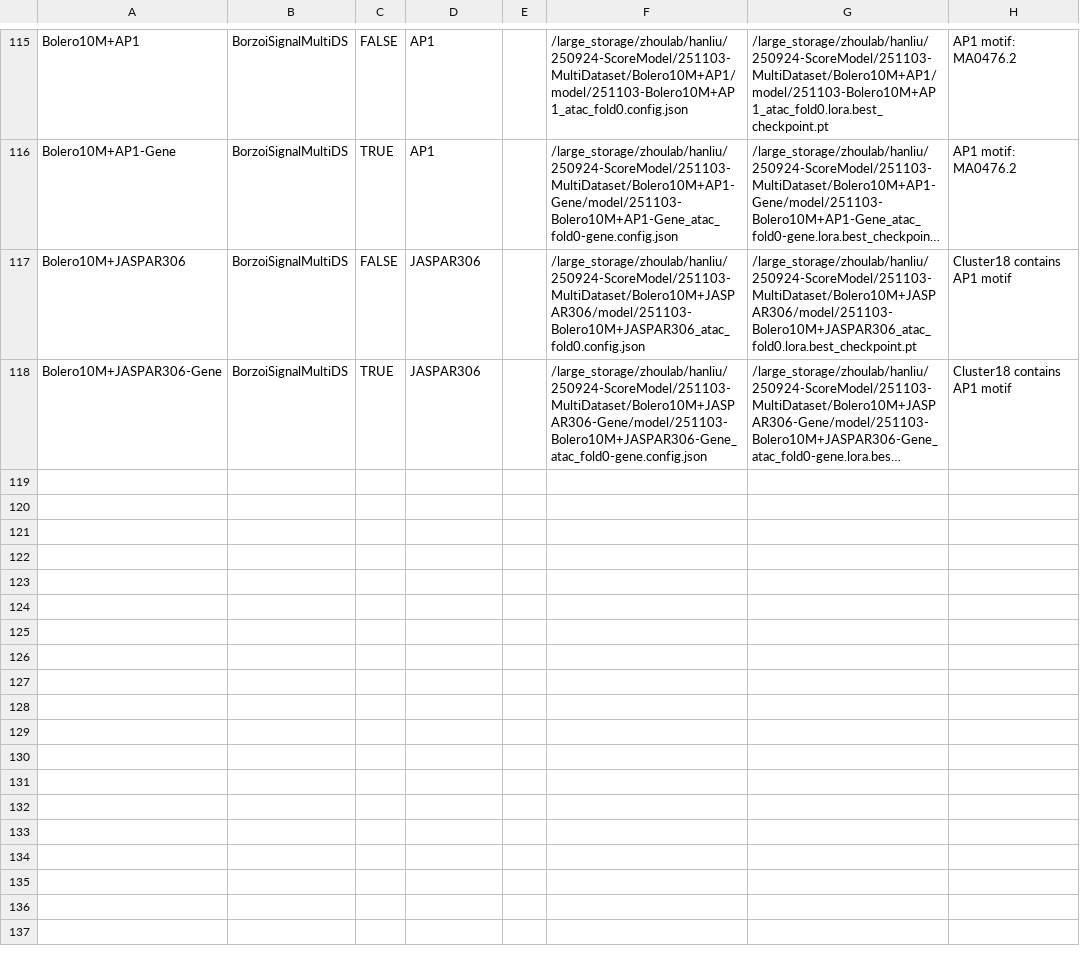
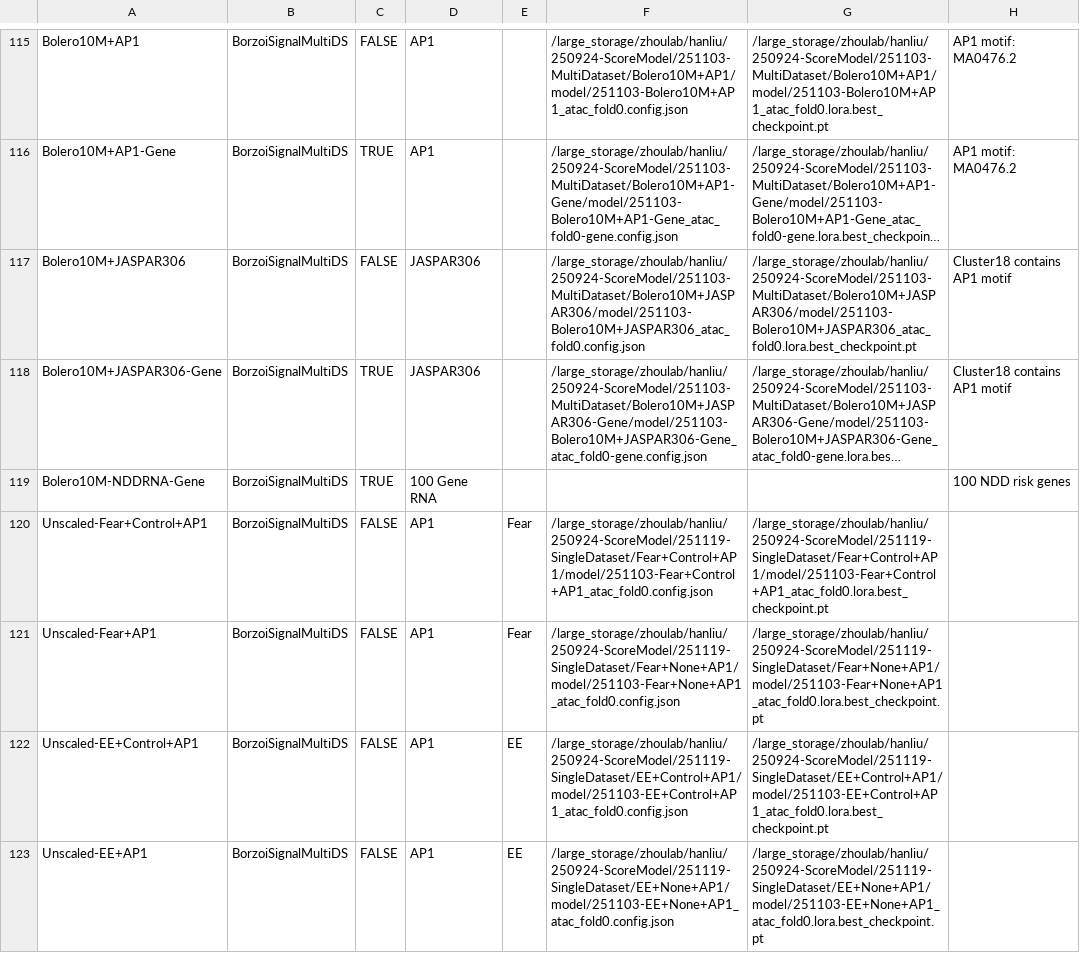
Before and after one commit to liuhlab/bolerodata, a TSV file: src/bolerodata/data/model_zoo.tsv, drawn as a sheet; only a part is shown, gaps mark what is left out; long unchanged cells end in …; the diff covers the shown part only; the diff names each change by its address in the sheet, - before the commit and + after, or states it on an @@ line.

Commit message:
add diff analysis support; update model zoo

```diff
--- a/src/bolerodata/data/model_zoo.tsv
+++ b/src/bolerodata/data/model_zoo.tsv
+row 119: Bolero10M-NDDRNA-Gene | BorzoiSignalMultiDS | TRUE | 100 Gene RNA |  |  |  | 100 NDD risk genes
+row 120: Unscaled-Fear+Control+AP1 | BorzoiSignalMultiDS | FALSE | AP1 | Fear | /large_storage/zhoulab/hanliu/250924-ScoreModel/251119-SingleDataset/Fear+Control+AP1/model/251103-Fear+Control+AP1_atac_fold0.config.json | /large_storage/zhoulab/hanliu/250924-ScoreModel/251119-SingleDataset/Fear+Control+AP1/model/251103-Fear+Control+AP1_atac_fold0.lora.best_checkpoint.pt
+row 121: Unscaled-Fear+AP1 | BorzoiSignalMultiDS | FALSE | AP1 | Fear | /large_storage/zhoulab/hanliu/250924-ScoreModel/251119-SingleDataset/Fear+None+AP1/model/251103-Fear+None+AP1_atac_fold0.config.json | /large_storage/zhoulab/hanliu/250924-ScoreModel/251119-SingleDataset/Fear+None+AP1/model/251103-Fear+None+AP1_atac_fold0.lora.best_checkpoint.pt
+row 122: Unscaled-EE+Control+AP1 | BorzoiSignalMultiDS | FALSE | AP1 | EE | /large_storage/zhoulab/hanliu/250924-ScoreModel/251119-SingleDataset/EE+Control+AP1/model/251103-EE+Control+AP1_atac_fold0.config.json | /large_storage/zhoulab/hanliu/250924-ScoreModel/251119-SingleDataset/EE+Control+AP1/model/251103-EE+Control+AP1_atac_fold0.lora.best_checkpoint.pt
+row 123: Unscaled-EE+AP1 | BorzoiSignalMultiDS | FALSE | AP1 | EE | /large_storage/zhoulab/hanliu/250924-ScoreModel/251119-SingleDataset/EE+None+AP1/model/251103-EE+None+AP1_atac_fold0.config.json | /large_storage/zhoulab/hanliu/250924-ScoreModel/251119-SingleDataset/EE+None+AP1/model/251103-EE+None+AP1_atac_fold0.lora.best_checkpoint.pt
```
Also changed, not shown: 5 added rows and 1 edited cell elsewhere in this file, 4 other files.
